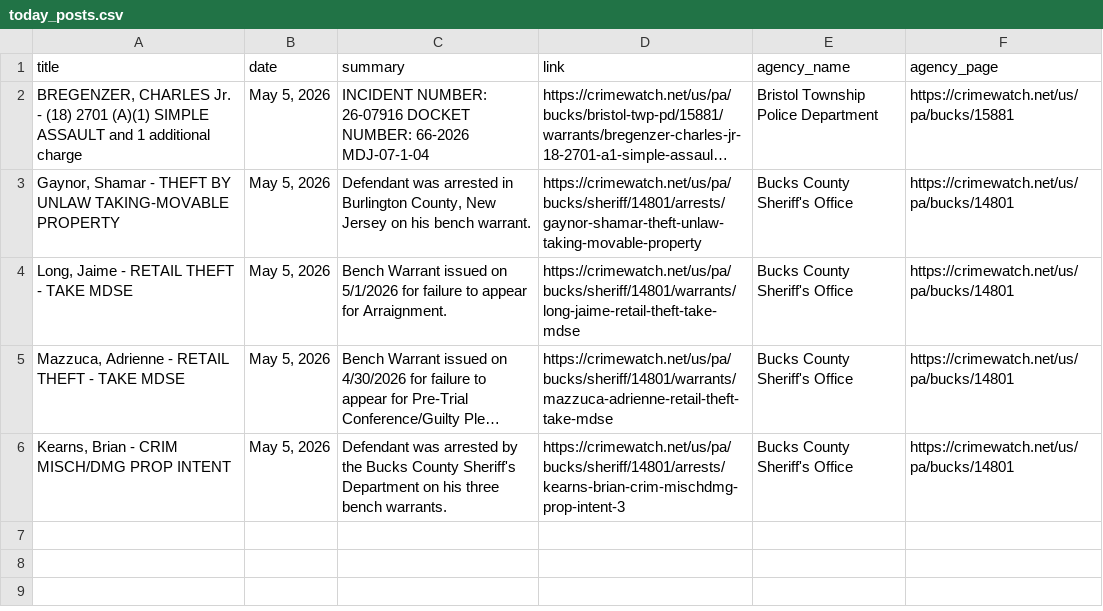
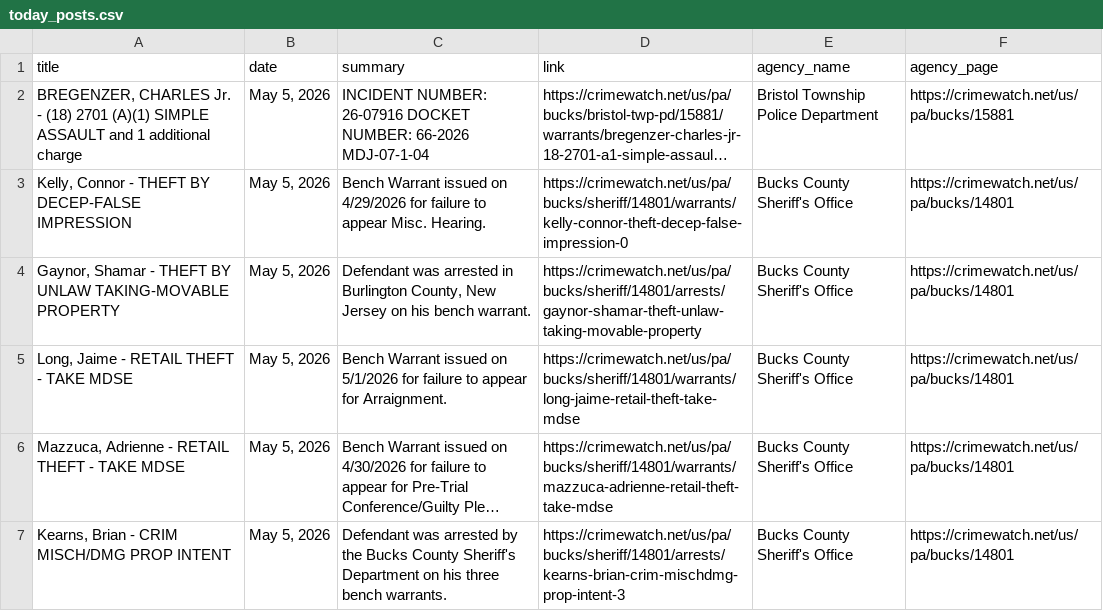
Before and after one commit to CUlleryUSATRepos/BucksCrimeWatchRepo, a CSV file: scripts/data/today_posts.csv, drawn as a sheet; long unchanged cells end in …; the diff names each change by its address in the sheet, - before the commit and + after, or states it on an @@ line.

Commit message:
Auto update CrimeWatch dashboard

```diff
--- a/scripts/data/today_posts.csv
+++ b/scripts/data/today_posts.csv
+row 3: Kelly, Connor - THEFT BY DECEP-FALSE IMPRESSION | May 5, 2026 | Bench Warrant issued on 4/29/2026 for failure to appear Misc. Hearing. | https://crimewatch.net/us/pa/bucks/sheriff/14801/warrants/kelly-connor-theft-decep-false-impression-0 | Bucks County Sheriff's Office | https://crimewatch.net/us/pa/bucks/14801
```
Also changed, not shown: 1 other file.
